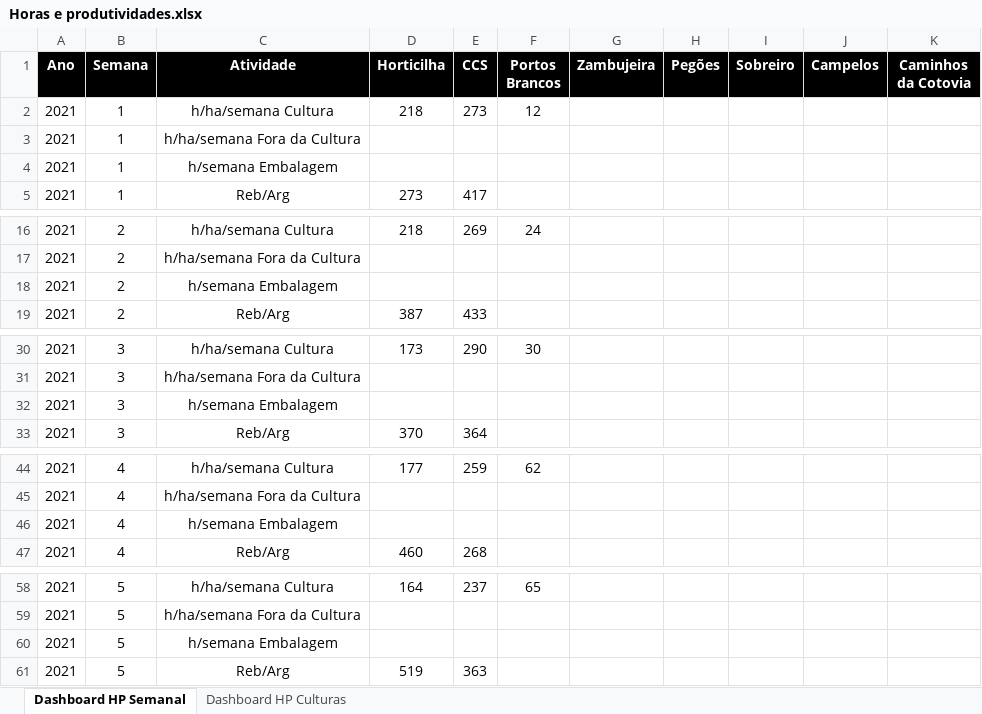
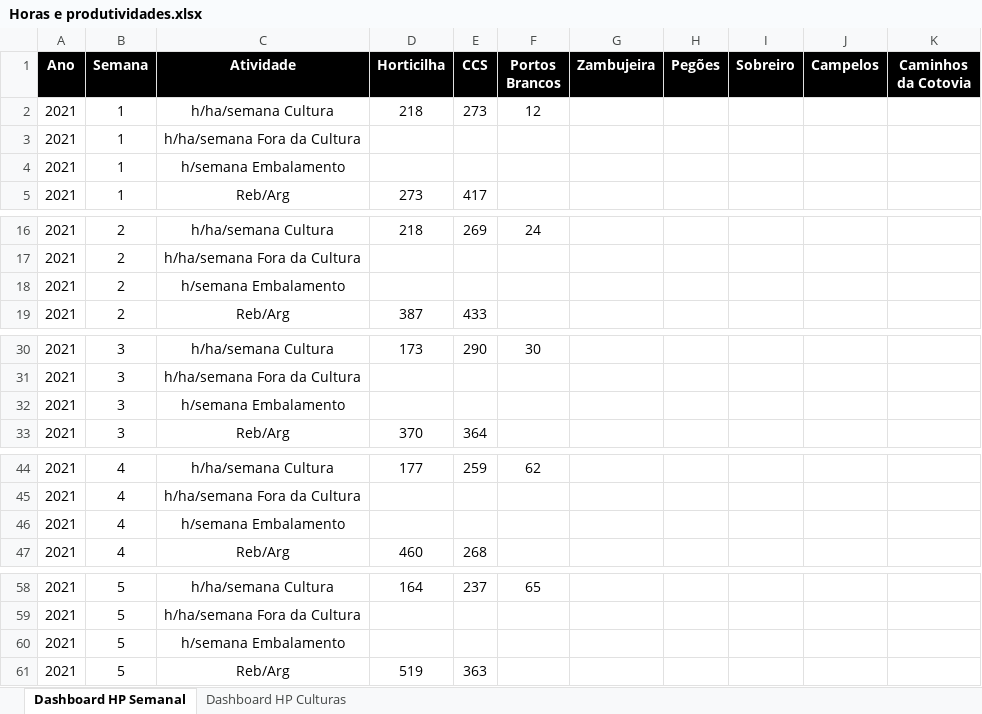
Before and after one commit to luishortipor/horaseprodutividades, an Excel workbook: Horas e produtividades.xlsx, sheet Dashboard HP Semanal, drawn as a sheet; only a part is shown, gaps mark what is left out; values as stored, in another font and other column widths than the file's, no borders; the diff covers the shown part only; the diff names each change by its address in the sheet, - before the commit and + after, or states it on an @@ line.

Commit message:
Add files via upload

```diff
--- a/Horas e produtividades.xlsx (sheet Dashboard HP Semanal)
+++ b/Horas e produtividades.xlsx (sheet Dashboard HP Semanal)
-C4 (Atividade): h/semana Embalagem
+C4 (Atividade): h/semana Embalamento
-C18 (Atividade): h/semana Embalagem
+C18 (Atividade): h/semana Embalamento
-C32 (Atividade): h/semana Embalagem
+C32 (Atividade): h/semana Embalamento
-C46 (Atividade): h/semana Embalagem
+C46 (Atividade): h/semana Embalamento
-C60 (Atividade): h/semana Embalagem
+C60 (Atividade): h/semana Embalamento
```
Also changed, not shown: 290 edited cells elsewhere in this sheet.
